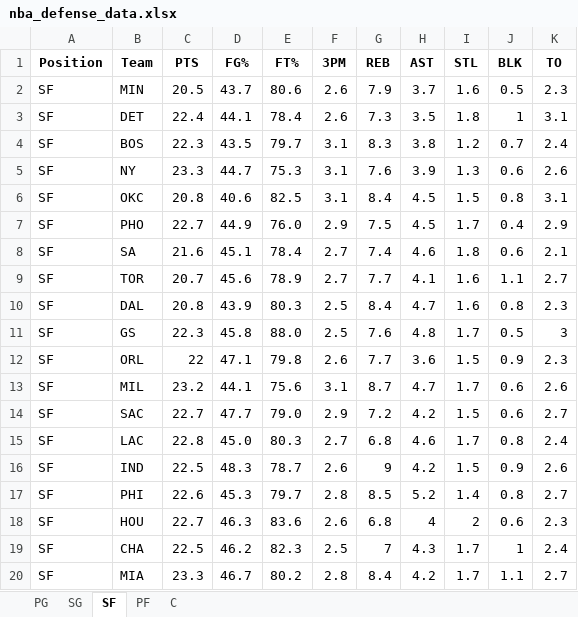
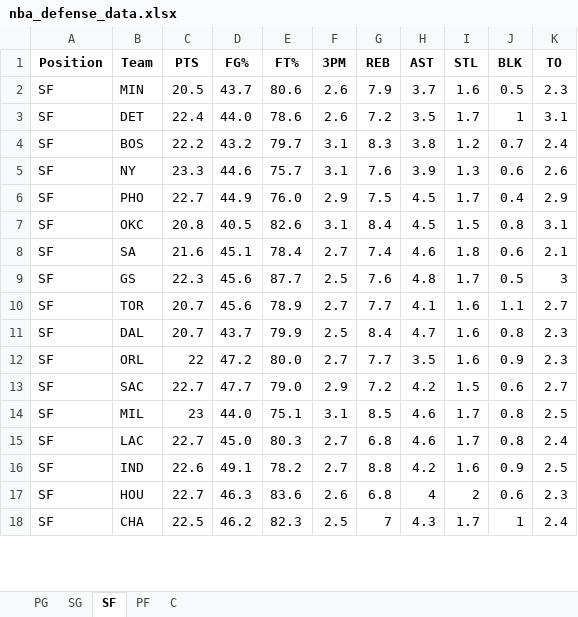
Before and after one commit to mithun-s14/prop_model, an Excel workbook: backend/nba_defense_data.xlsx, sheet SF, drawn as a sheet; only a part is shown; values as stored, in another font and other column widths than the file's, no borders; removed rows and columns are numbered as before the commit, all else as after; the diff covers the shown part only; the diff names each change by its address in the sheet, - before the commit and + after, or states it on an @@ line.

```diff
--- a/backend/nba_defense_data.xlsx (sheet SF)
+++ b/backend/nba_defense_data.xlsx (sheet SF)
-D3 (FG%): 44.1
+D3 (FG%): 44.0
-E3 (FT%): 78.4
+E3 (FT%): 78.6
-G3 (REB): 7.3
+G3 (REB): 7.2
-I3 (STL): 1.8
+I3 (STL): 1.7
-C4 (PTS): 22.3
+C4 (PTS): 22.2
-D4 (FG%): 43.5
+D4 (FG%): 43.2
-D5 (FG%): 44.7
+D5 (FG%): 44.6
-E5 (FT%): 75.3
+E5 (FT%): 75.7
-row 6: SF | OKC | 20.8 | 40.6 | 82.5 | 3.1 | 8.4 | 4.5 | 1.5 | 0.8 | 3.1
+row 7: SF | OKC | 20.8 | 40.5 | 82.6 | 3.1 | 8.4 | 4.5 | 1.5 | 0.8 | 3.1
+row 9: SF | GS | 22.3 | 45.6 | 87.7 | 2.5 | 7.6 | 4.8 | 1.7 | 0.5 | 3
-C11 (PTS): 20.8
+C11 (PTS): 20.7
-D11 (FG%): 43.9
+D11 (FG%): 43.7
-E11 (FT%): 80.3
+E11 (FT%): 79.9
-row 11: SF | GS | 22.3 | 45.8 | 88.0 | 2.5 | 7.6 | 4.8 | 1.7 | 0.5 | 3
-D12 (FG%): 47.1
+D12 (FG%): 47.2
-E12 (FT%): 79.8
+E12 (FT%): 80.0
-F12 (3PM): 2.6
+F12 (3PM): 2.7
-H12 (AST): 3.6
+H12 (AST): 3.5
-I12 (STL): 1.5
+I12 (STL): 1.6
-row 13: SF | MIL | 23.2 | 44.1 | 75.6 | 3.1 | 8.7 | 4.7 | 1.7 | 0.6 | 2.6
+row 14: SF | MIL | 23 | 44.0 | 75.1 | 3.1 | 8.5 | 4.6 | 1.7 | 0.8 | 2.5
-C15 (PTS): 22.8
+C15 (PTS): 22.7
-C16 (PTS): 22.5
+C16 (PTS): 22.6
-D16 (FG%): 48.3
+D16 (FG%): 49.1
-E16 (FT%): 78.7
+E16 (FT%): 78.2
-F16 (3PM): 2.6
+F16 (3PM): 2.7
-G16 (REB): 9
+G16 (REB): 8.8
-I16 (STL): 1.5
+I16 (STL): 1.6
-K16 (TO): 2.6
+K16 (TO): 2.5
-row 17: SF | PHI | 22.6 | 45.3 | 79.7 | 2.8 | 8.5 | 5.2 | 1.4 | 0.8 | 2.7
-row 20: SF | MIA | 23.3 | 46.7 | 80.2 | 2.8 | 8.4 | 4.2 | 1.7 | 1.1 | 2.7
```
Also changed, not shown: 4 added rows, 2 removed rows and 21 edited cells elsewhere in this sheet, sheet PG, sheet SG, sheet PF, sheet C.
